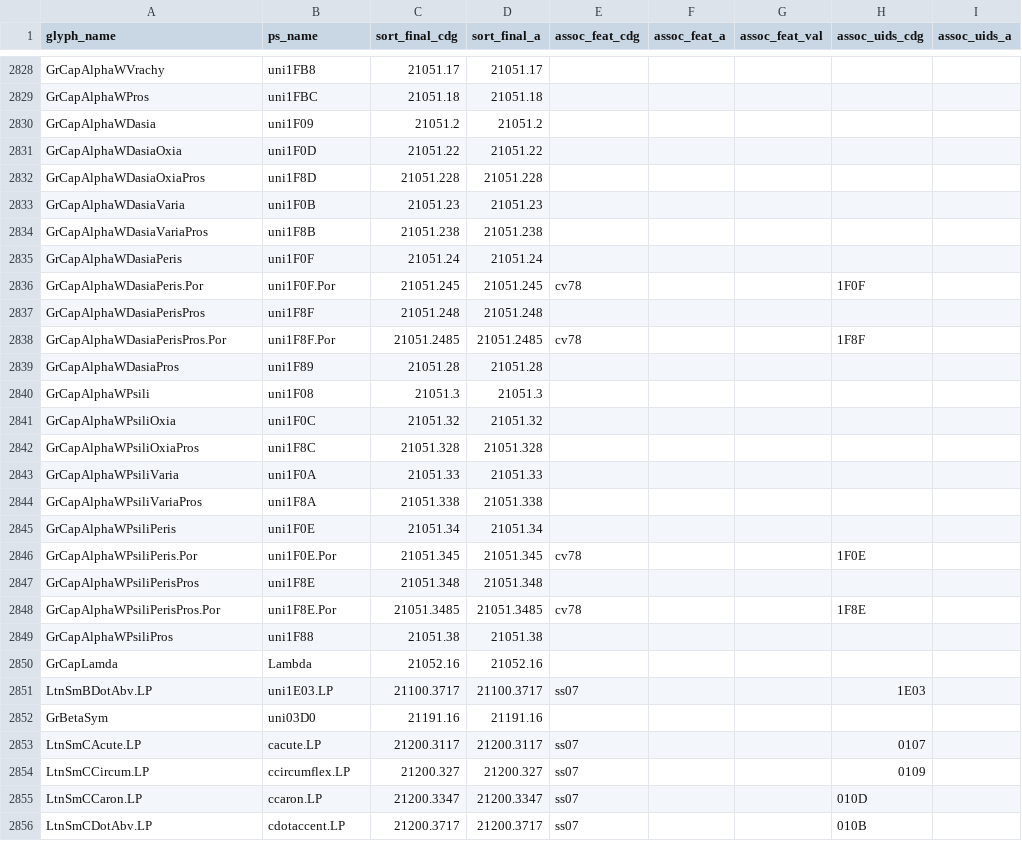
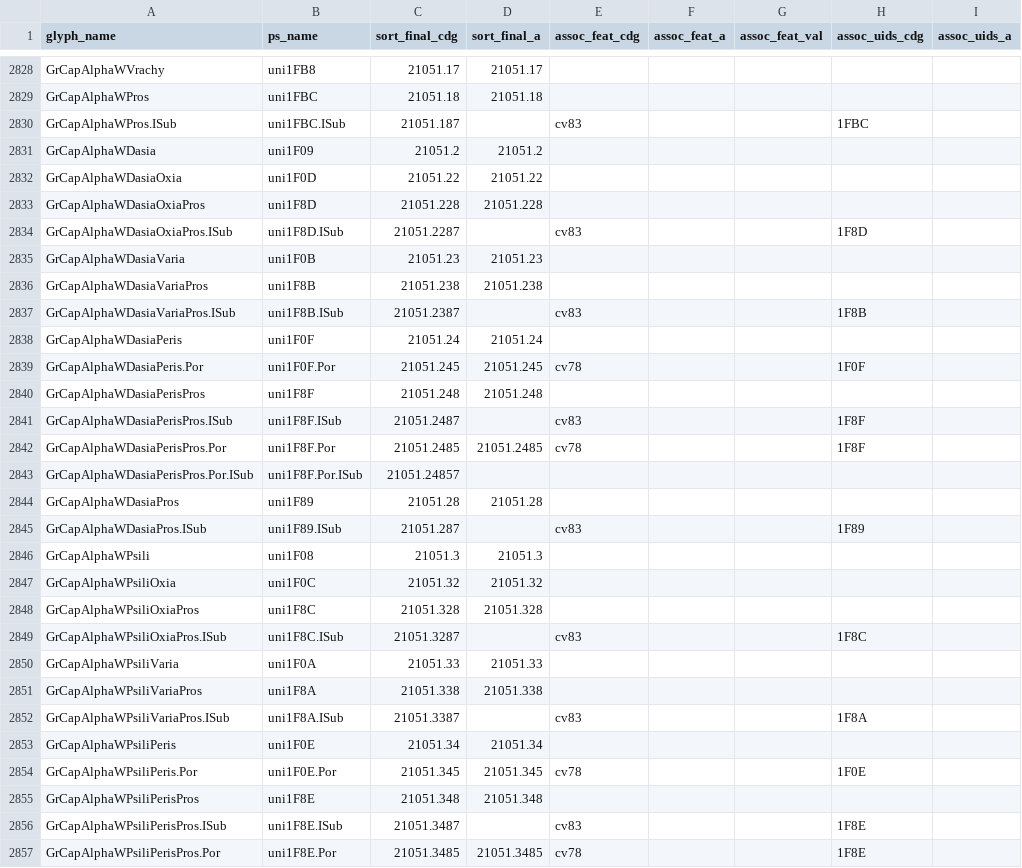
Before and after one commit to silnrsi/font-andika, a CSV file: source/glyph_data.csv, drawn as a sheet; only a part is shown, gaps mark what is left out; the shorter side is filled out with more unchanged rows; the diff covers the shown part only.

```diff
--- a/source/glyph_data.csv
+++ b/source/glyph_data.csv
@@ -2829,2 +2829,3 @@ GrCapAlphaWVrachy,uni1FB8,21051.17,21051.17,,,,,
 GrCapAlphaWPros,uni1FBC,21051.18,21051.18,,,,,
+GrCapAlphaWPros.ISub,uni1FBC.ISub,21051.187,,cv83,,,1FBC,
 GrCapAlphaWDasia,uni1F09,21051.2,21051.2,,,,,
@@ -2832,4 +2833,6 @@ GrCapAlphaWDasiaOxia,uni1F0D,21051.22,21051.22,,,,,
 GrCapAlphaWDasiaOxiaPros,uni1F8D,21051.228,21051.228,,,,,
+GrCapAlphaWDasiaOxiaPros.ISub,uni1F8D.ISub,21051.2287,,cv83,,,1F8D,
 GrCapAlphaWDasiaVaria,uni1F0B,21051.23,21051.23,,,,,
 GrCapAlphaWDasiaVariaPros,uni1F8B,21051.238,21051.238,,,,,
+GrCapAlphaWDasiaVariaPros.ISub,uni1F8B.ISub,21051.2387,,cv83,,,1F8B,
 GrCapAlphaWDasiaPeris,uni1F0F,21051.24,21051.24,,,,,
@@ -2837,4 +2840,7 @@ GrCapAlphaWDasiaPeris.Por,uni1F0F.Por,21051.245,21051.245,cv78,,,1F0F,
 GrCapAlphaWDasiaPerisPros,uni1F8F,21051.248,21051.248,,,,,
+GrCapAlphaWDasiaPerisPros.ISub,uni1F8F.ISub,21051.2487,,cv83,,,1F8F,
 GrCapAlphaWDasiaPerisPros.Por,uni1F8F.Por,21051.2485,21051.2485,cv78,,,1F8F,
+GrCapAlphaWDasiaPerisPros.Por.ISub,uni1F8F.Por.ISub,21051.24857,,,,,,
 GrCapAlphaWDasiaPros,uni1F89,21051.28,21051.28,,,,,
+GrCapAlphaWDasiaPros.ISub,uni1F89.ISub,21051.287,,cv83,,,1F89,
 GrCapAlphaWPsili,uni1F08,21051.3,21051.3,,,,,
@@ -2842,4 +2848,6 @@ GrCapAlphaWPsiliOxia,uni1F0C,21051.32,21051.32,,,,,
 GrCapAlphaWPsiliOxiaPros,uni1F8C,21051.328,21051.328,,,,,
+GrCapAlphaWPsiliOxiaPros.ISub,uni1F8C.ISub,21051.3287,,cv83,,,1F8C,
 GrCapAlphaWPsiliVaria,uni1F0A,21051.33,21051.33,,,,,
 GrCapAlphaWPsiliVariaPros,uni1F8A,21051.338,21051.338,,,,,
+GrCapAlphaWPsiliVariaPros.ISub,uni1F8A.ISub,21051.3387,,cv83,,,1F8A,
 GrCapAlphaWPsiliPeris,uni1F0E,21051.34,21051.34,,,,,
@@ -2847,2 +2855,3 @@ GrCapAlphaWPsiliPeris.Por,uni1F0E.Por,21051.345,21051.345,cv78,,,1F0E,
 GrCapAlphaWPsiliPerisPros,uni1F8E,21051.348,21051.348,,,,,
+GrCapAlphaWPsiliPerisPros.ISub,uni1F8E.ISub,21051.3487,,cv83,,,1F8E,
 GrCapAlphaWPsiliPerisPros.Por,uni1F8E.Por,21051.3485,21051.3485,cv78,,,1F8E,
```
Also changed, not shown: 24 added rows and 4 edited cells elsewhere in this file, 2 other files.
